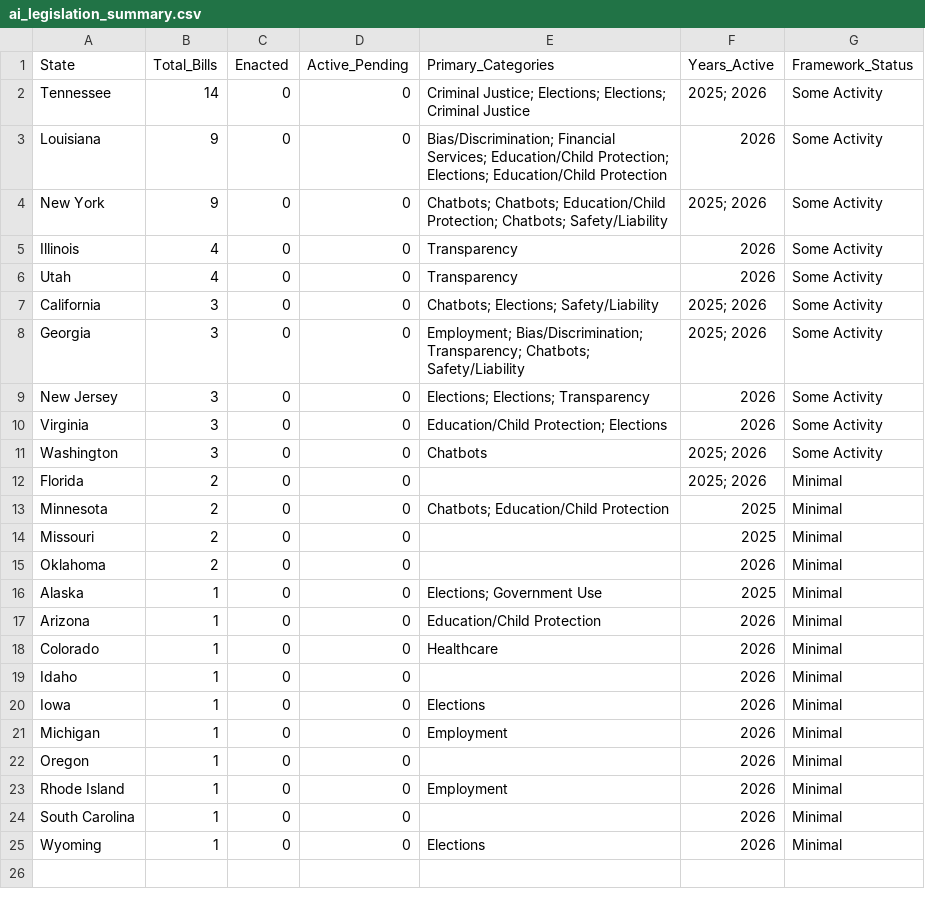
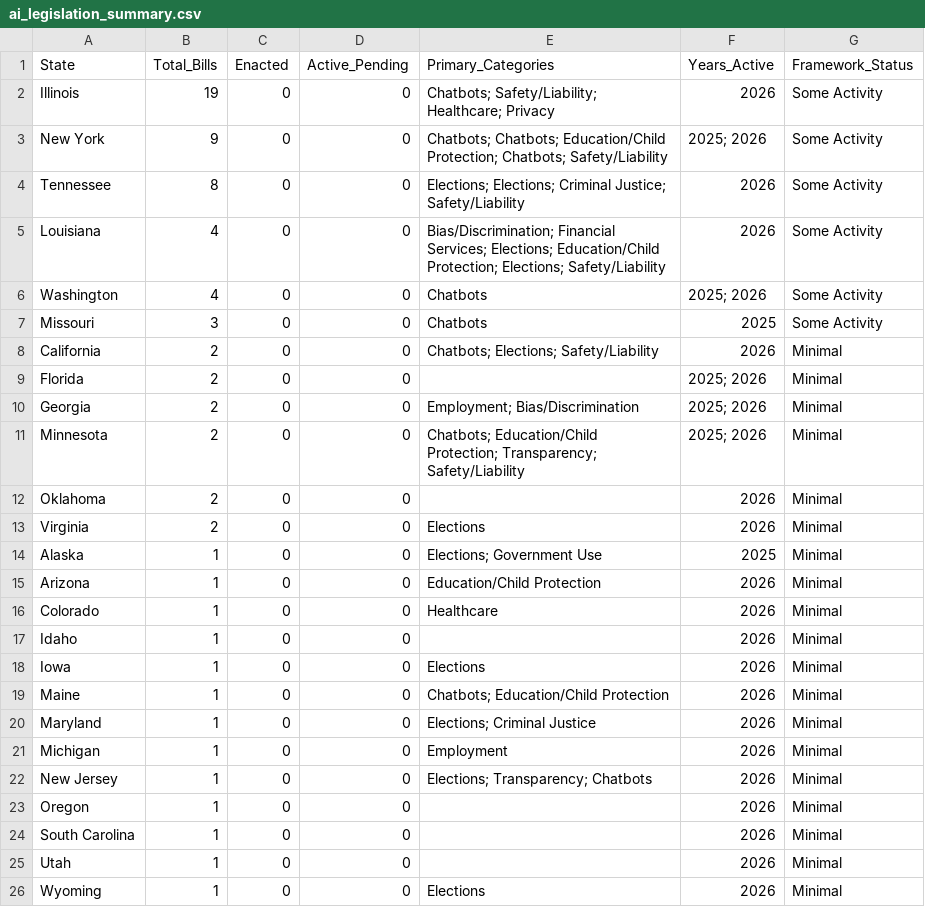
Before and after one commit to nikzei/state-ai-legislation-tracker, a CSV file: data/ai_legislation_summary.csv, drawn as a sheet.

```diff
--- a/data/ai_legislation_summary.csv
+++ b/data/ai_legislation_summary.csv
@@ -1,16 +1,14 @@
 State,Total_Bills,Enacted,Active_Pending,Primary_Categories,Years_Active,Framework_Status
-Tennessee,14,0,0,Criminal Justice; Elections; Elections; Criminal Justice,2025; 2026,Some Activity
-Louisiana,9,0,0,Bias/Discrimination; Financial Services; Education/Child Protection; Elections; Education/Child Protection,2026,Some Activity
+Illinois,19,0,0,Chatbots; Safety/Liability; Healthcare; Privacy,2026,Some Activity
 New York,9,0,0,Chatbots; Chatbots; Education/Child Protection; Chatbots; Safety/Liability,2025; 2026,Some Activity
-Illinois,4,0,0,Transparency,2026,Some Activity
-Utah,4,0,0,Transparency,2026,Some Activity
-California,3,0,0,Chatbots; Elections; Safety/Liability,2025; 2026,Some Activity
-Georgia,3,0,0,Employment; Bias/Discrimination; Transparency; Chatbots; Safety/Liability,2025; 2026,Some Activity
-New Jersey,3,0,0,Elections; Elections; Transparency,2026,Some Activity
-Virginia,3,0,0,Education/Child Protection; Elections,2026,Some Activity
-Washington,3,0,0,Chatbots,2025; 2026,Some Activity
+Tennessee,8,0,0,Elections; Elections; Criminal Justice; Safety/Liability,2026,Some Activity
+Louisiana,4,0,0,Bias/Discrimination; Financial Services; Elections; Education/Child Protection; Elections; Safety/Liability,2026,Some Activity
+Washington,4,0,0,Chatbots,2025; 2026,Some Activity
+Missouri,3,0,0,Chatbots,2025,Some Activity
+California,2,0,0,Chatbots; Elections; Safety/Liability,2026,Minimal
 Florida,2,0,0,,2025; 2026,Minimal
-Minnesota,2,0,0,Chatbots; Education/Child Protection,2025,Minimal
-Missouri,2,0,0,,2025,Minimal
+Georgia,2,0,0,Employment; Bias/Discrimination,2025; 2026,Minimal
+Minnesota,2,0,0,Chatbots; Education/Child Protection; Transparency; Safety/Liability,2025; 2026,Minimal
 Oklahoma,2,0,0,,2026,Minimal
+Virginia,2,0,0,Elections,2026,Minimal
 Alaska,1,0,0,Elections; Government Use,2025,Minimal
@@ -20,6 +18,9 @@ Idaho,1,0,0,,2026,Minimal
 Iowa,1,0,0,Elections,2026,Minimal
+Maine,1,0,0,Chatbots; Education/Child Protection,2026,Minimal
+Maryland,1,0,0,Elections; Criminal Justice,2026,Minimal
 Michigan,1,0,0,Employment,2026,Minimal
+New Jersey,1,0,0,Elections; Transparency; Chatbots,2026,Minimal
 Oregon,1,0,0,,2026,Minimal
-Rhode Island,1,0,0,Employment,2026,Minimal
 South Carolina,1,0,0,,2026,Minimal
+Utah,1,0,0,,2026,Minimal
 Wyoming,1,0,0,Elections,2026,Minimal
```
Also changed, not shown: data/ai_legislation_bills.csv.
